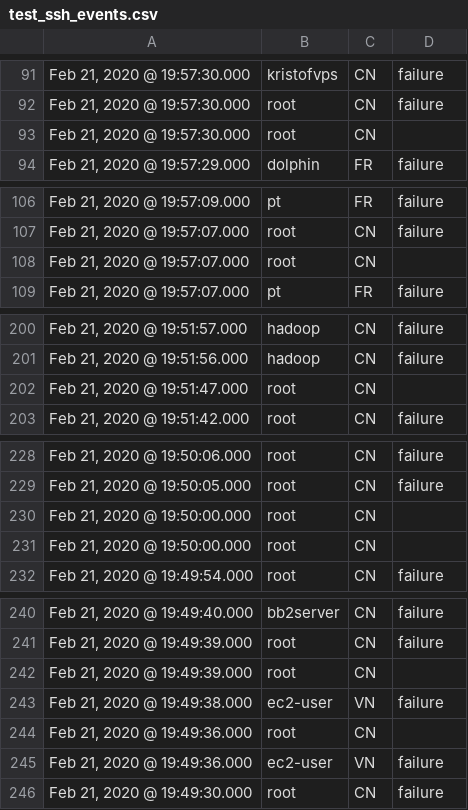
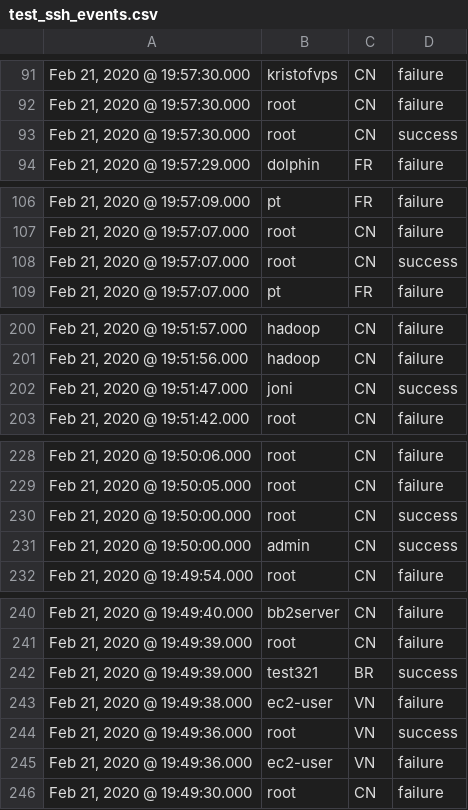
Before and after one commit to Dunttus/AI-Project, a CSV file: datasets/ssh_login/test_ssh_events.csv, drawn as a sheet; only a part is shown, gaps mark what is left out.

Commit message:
Updated test_ssh_events.csv to have some bad examples.

```diff
--- a/datasets/ssh_login/test_ssh_events.csv
+++ b/datasets/ssh_login/test_ssh_events.csv
@@ -92,3 +92,3 @@
 "Feb 21, 2020 @ 19:57:30.000",root,CN,failure
-"Feb 21, 2020 @ 19:57:30.000",root,CN,
+"Feb 21, 2020 @ 19:57:30.000",root,CN,success
 "Feb 21, 2020 @ 19:57:29.000",dolphin,FR,failure
@@ -107,3 +107,3 @@
 "Feb 21, 2020 @ 19:57:07.000",root,CN,failure
-"Feb 21, 2020 @ 19:57:07.000",root,CN,
+"Feb 21, 2020 @ 19:57:07.000",root,CN,success
 "Feb 21, 2020 @ 19:57:07.000",pt,FR,failure
@@ -201,3 +201,3 @@
 "Feb 21, 2020 @ 19:51:56.000",hadoop,CN,failure
-"Feb 21, 2020 @ 19:51:47.000",root,CN,
+"Feb 21, 2020 @ 19:51:47.000",joni,CN,success
 "Feb 21, 2020 @ 19:51:42.000",root,CN,failure
@@ -229,4 +229,4 @@
 "Feb 21, 2020 @ 19:50:05.000",root,CN,failure
-"Feb 21, 2020 @ 19:50:00.000",root,CN,
-"Feb 21, 2020 @ 19:50:00.000",root,CN,
+"Feb 21, 2020 @ 19:50:00.000",root,CN,success
+"Feb 21, 2020 @ 19:50:00.000",admin,CN,success
 "Feb 21, 2020 @ 19:49:54.000",root,CN,failure
@@ -241,5 +241,5 @@
 "Feb 21, 2020 @ 19:49:39.000",root,CN,failure
-"Feb 21, 2020 @ 19:49:39.000",root,CN,
+"Feb 21, 2020 @ 19:49:39.000",test321,BR,success
 "Feb 21, 2020 @ 19:49:38.000","ec2-user",VN,failure
-"Feb 21, 2020 @ 19:49:36.000",root,CN,
+"Feb 21, 2020 @ 19:49:36.000",root,VN,success
 "Feb 21, 2020 @ 19:49:36.000","ec2-user",VN,failure
```
